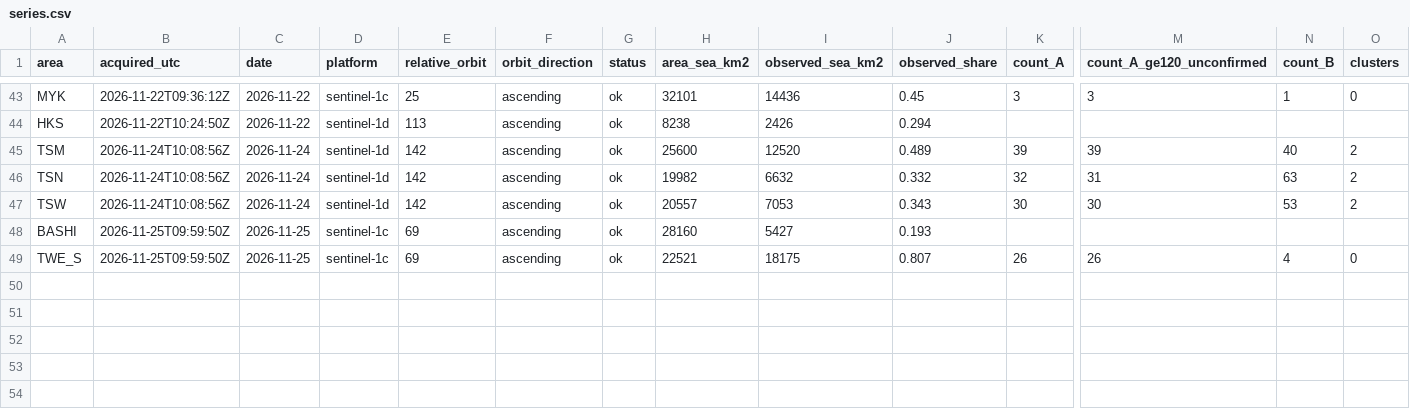
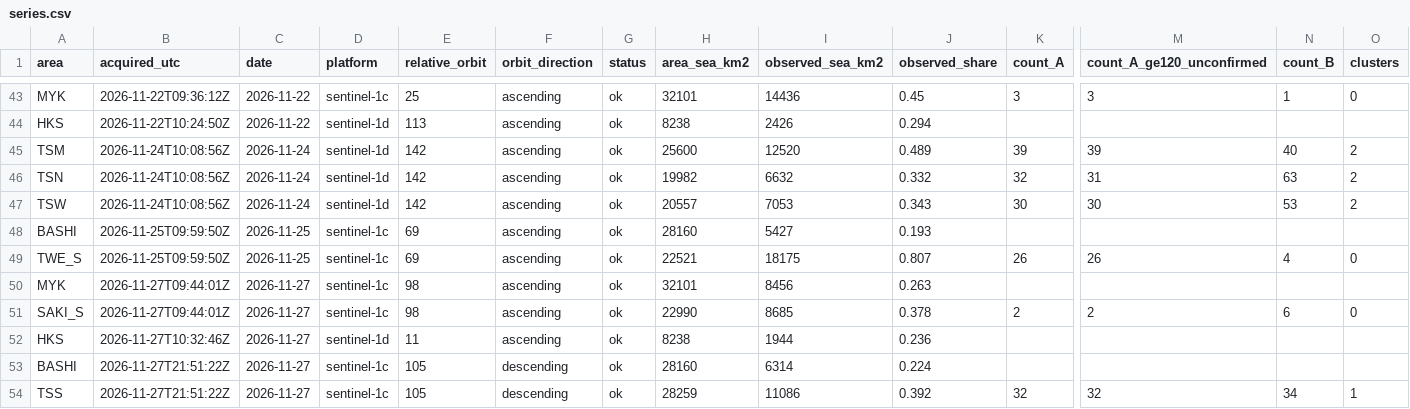
Before and after one commit to 2wrr6c7mmj-jpg/observatory-data, a CSV file: docs/data/ocean/monitor/series.csv, drawn as a sheet; only a part is shown, gaps mark what is left out; rows hold the shown columns only; the diff names each change by its address in the sheet, - before the commit and + after, or states it on an @@ line.

```diff
--- a/docs/data/ocean/monitor/series.csv
+++ b/docs/data/ocean/monitor/series.csv
+row 50: MYK | 2026-11-27T09:44:01Z | 2026-11-27 | sentinel-1c | 98 | ascending | ok | 32101 | 8456 | 0.263
+row 51: SAKI_S | 2026-11-27T09:44:01Z | 2026-11-27 | sentinel-1c | 98 | ascending | ok | 22990 | 8685 | 0.378 | 2 | 2 | 6 | 0
+row 52: HKS | 2026-11-27T10:32:46Z | 2026-11-27 | sentinel-1d | 11 | ascending | ok | 8238 | 1944 | 0.236
+row 53: BASHI | 2026-11-27T21:51:22Z | 2026-11-27 | sentinel-1c | 105 | descending | ok | 28160 | 6314 | 0.224
+row 54: TSS | 2026-11-27T21:51:22Z | 2026-11-27 | sentinel-1c | 105 | descending | ok | 28259 | 11086 | 0.392 | 32 | 32 | 34 | 1
```
Also changed, not shown: docs/data/ocean/usage.csv, 36 other files.
